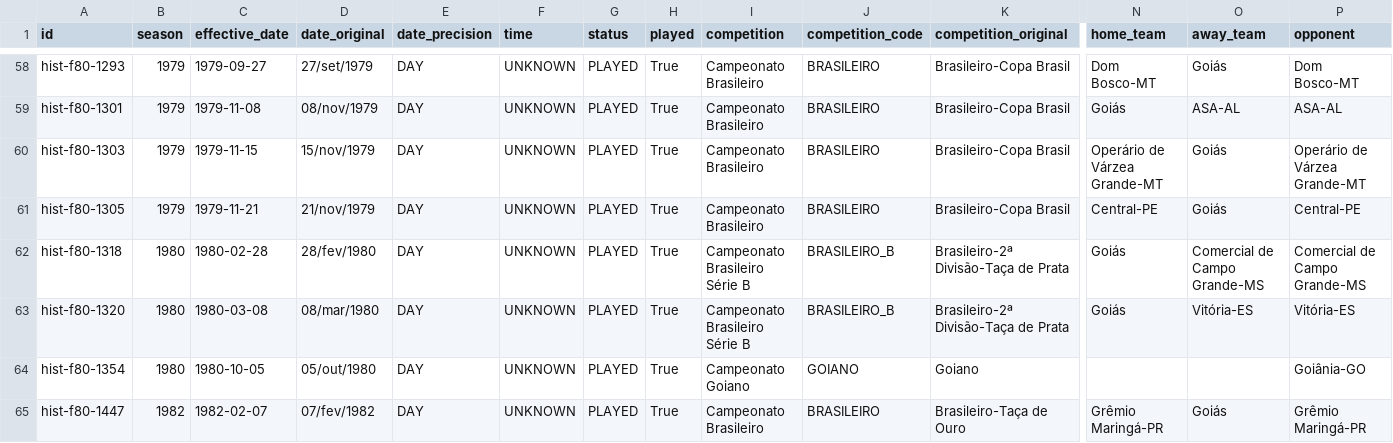
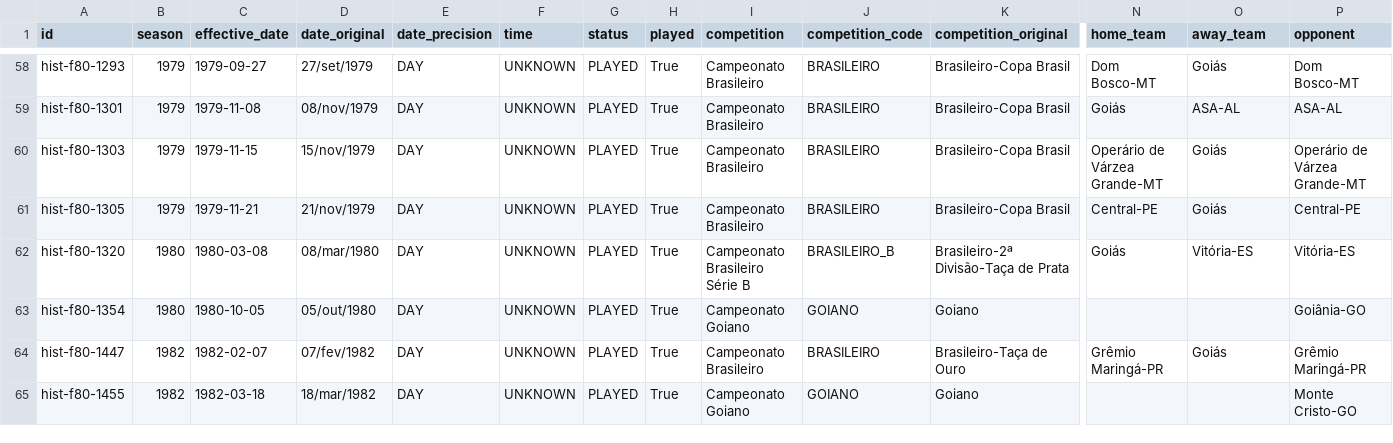
Before and after one commit to Lucasdiogof/fan-hub, a CSV file: tooling/esmeraldino_passport/research/GOIAS_PENDENCIAS_ESTADIOS_1925.csv (was tooling/esmeraldino_passport/research/GOIAS_PENDENCIAS_ESTADIOS_1924.csv), drawn as a sheet; only a part is shown, gaps mark what is left out; the shorter side is filled out with more unchanged rows; rows hold the shown columns only; the diff names each change by its address in the sheet, - before the commit and + after, or states it on an @@ line.

```diff
--- a/tooling/esmeraldino_passport/research/GOIAS_PENDENCIAS_ESTADIOS_1924.csv
+++ b/tooling/esmeraldino_passport/research/GOIAS_PENDENCIAS_ESTADIOS_1925.csv
-row 62: hist-f80-1318 | 1980 | 1980-02-28 | 28/fev/1980 | DAY | UNKNOWN | PLAYED | True | Campeonato Brasileiro Série B | BRASILEIRO_B | Brasileiro-2ª Divisão-Taça de Prata | Goiás | Comercial de Campo Grande-MS | Comercial de Campo Grande-MS
```
Also changed, not shown: 3 other files.
